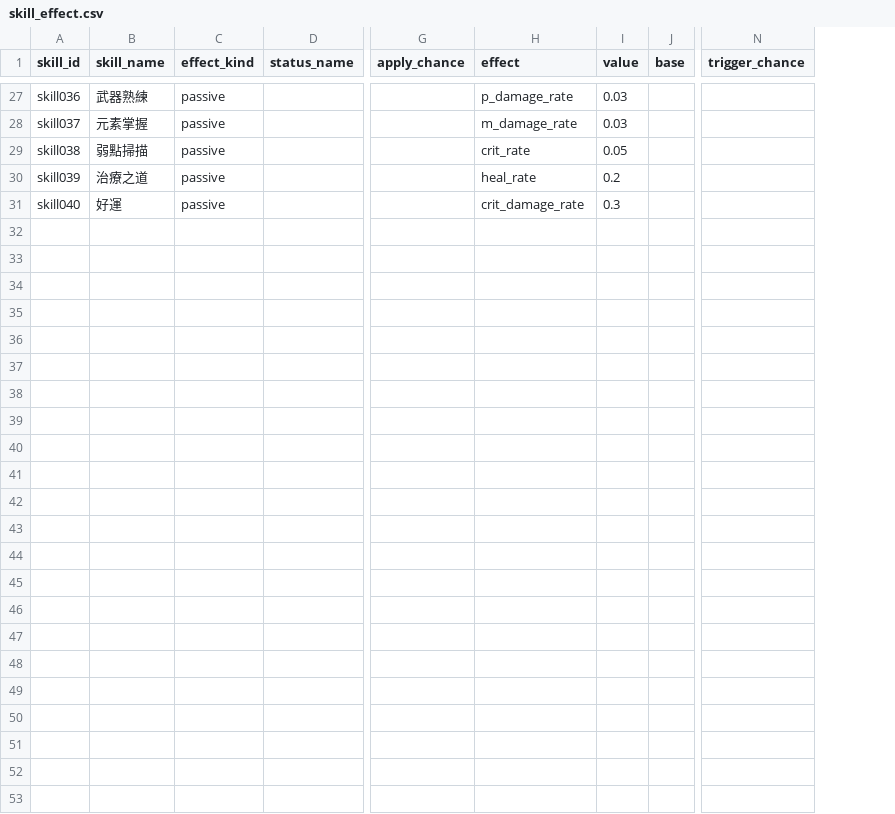
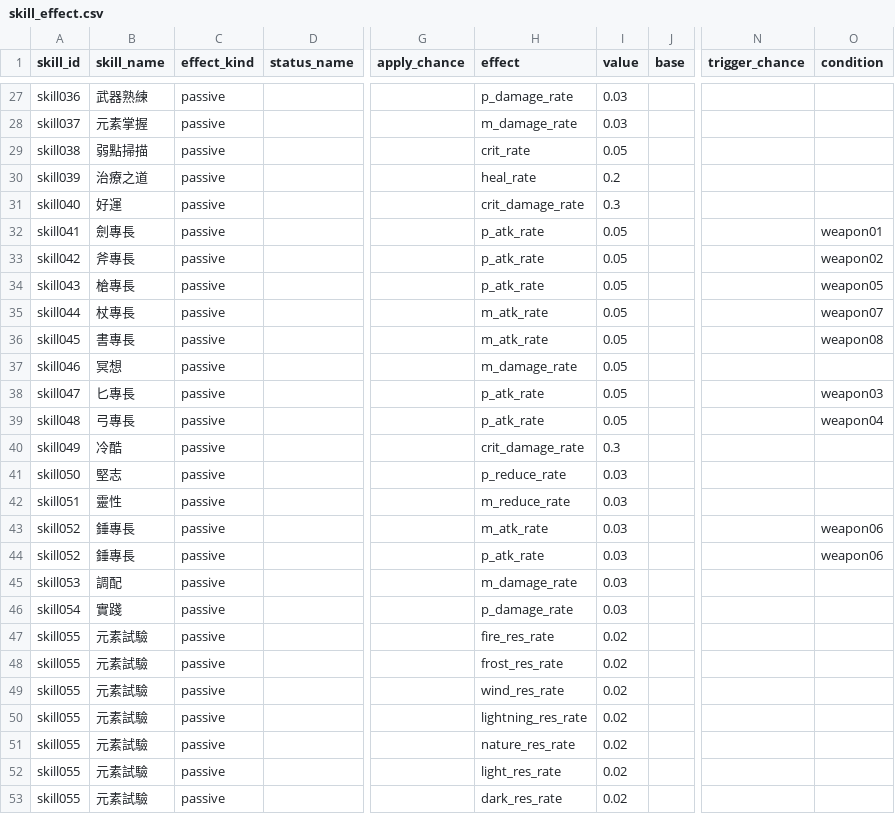
Before and after one commit to minruuwu/bigadventure, a CSV file: assets/data/skill_effect.csv, drawn as a sheet; only a part is shown, gaps mark what is left out; rows hold the shown columns only; the diff names each change by its address in the sheet, - before the commit and + after, or states it on an @@ line.

```diff
--- a/assets/data/skill_effect.csv
+++ b/assets/data/skill_effect.csv
+column O (condition), empty
+row 32: skill041 | 劍專長 | passive |  |  | p_atk_rate | 0.05 |  |  | weapon01
+row 33: skill042 | 斧專長 | passive |  |  | p_atk_rate | 0.05 |  |  | weapon02
+row 34: skill043 | 槍專長 | passive |  |  | p_atk_rate | 0.05 |  |  | weapon05
+row 35: skill044 | 杖專長 | passive |  |  | m_atk_rate | 0.05 |  |  | weapon07
+row 36: skill045 | 書專長 | passive |  |  | m_atk_rate | 0.05 |  |  | weapon08
+row 37: skill046 | 冥想 | passive |  |  | m_damage_rate | 0.05
+row 38: skill047 | 匕專長 | passive |  |  | p_atk_rate | 0.05 |  |  | weapon03
+row 39: skill048 | 弓專長 | passive |  |  | p_atk_rate | 0.05 |  |  | weapon04
+row 40: skill049 | 冷酷 | passive |  |  | crit_damage_rate | 0.3
+row 41: skill050 | 堅志 | passive |  |  | p_reduce_rate | 0.03
+row 42: skill051 | 靈性 | passive |  |  | m_reduce_rate | 0.03
+row 43: skill052 | 錘專長 | passive |  |  | m_atk_rate | 0.03 |  |  | weapon06
+row 44: skill052 | 錘專長 | passive |  |  | p_atk_rate | 0.03 |  |  | weapon06
+row 45: skill053 | 調配 | passive |  |  | m_damage_rate | 0.03
+row 46: skill054 | 實踐 | passive |  |  | p_damage_rate | 0.03
+row 47: skill055 | 元素試驗 | passive |  |  | fire_res_rate | 0.02
+row 48: skill055 | 元素試驗 | passive |  |  | frost_res_rate | 0.02
+row 49: skill055 | 元素試驗 | passive |  |  | wind_res_rate | 0.02
+row 50: skill055 | 元素試驗 | passive |  |  | lightning_res_rate | 0.02
+row 51: skill055 | 元素試驗 | passive |  |  | nature_res_rate | 0.02
+row 52: skill055 | 元素試驗 | passive |  |  | light_res_rate | 0.02
+row 53: skill055 | 元素試驗 | passive |  |  | dark_res_rate | 0.02
```
Also changed, not shown: assets/data/skill_info.csv, 1 other file.
